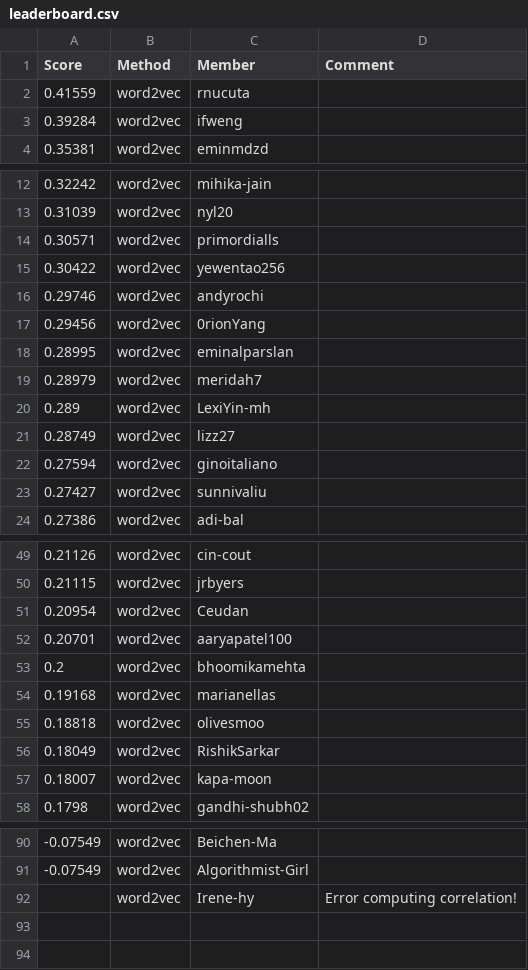
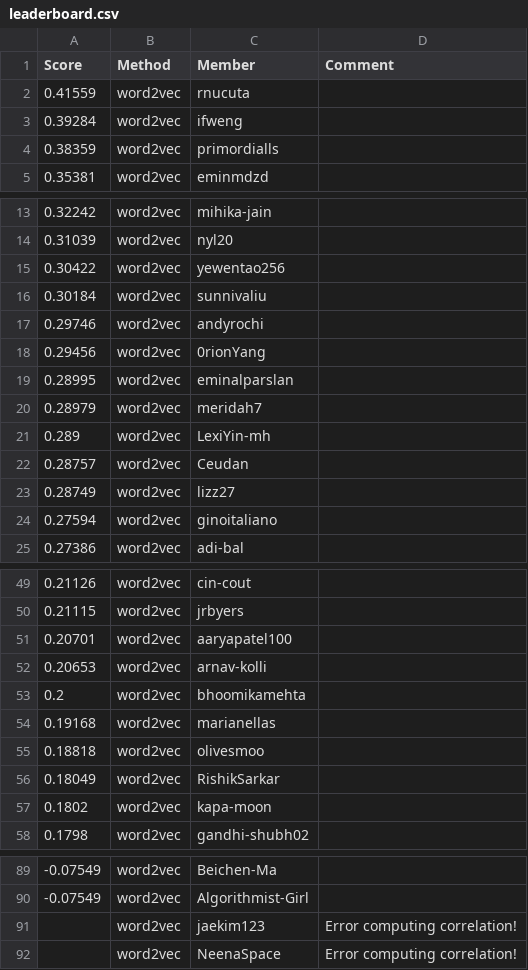
Before and after one commit to cornell-cs5740-sp25/leaderboards, a CSV file: a2/leaderboard.csv, drawn as a sheet; only a part is shown, gaps mark what is left out; the diff covers the shown part only.

```diff
--- a/a2/leaderboard.csv
+++ b/a2/leaderboard.csv
@@ -3,2 +3,3 @@ Score,Method,Member,Comment
 0.39284,word2vec,ifweng,
+0.38359,word2vec,primordialls,
 0.35381,word2vec,eminmdzd,
@@ -13,4 +14,4 @@ Score,Method,Member,Comment
 0.31039,word2vec,nyl20,
-0.30571,word2vec,primordialls,
 0.30422,word2vec,yewentao256,
+0.30184,word2vec,sunnivaliu,
 0.29746,word2vec,andyrochi,
@@ -20,5 +21,5 @@ Score,Method,Member,Comment
 0.289,word2vec,LexiYin-mh,
+0.28757,word2vec,Ceudan,
 0.28749,word2vec,lizz27,
 0.27594,word2vec,ginoitaliano,
-0.27427,word2vec,sunnivaliu,
 0.27386,word2vec,adi-bal,
@@ -50,4 +50,4 @@ Score,Method,Member,Comment
 0.21115,word2vec,jrbyers,
-0.20954,word2vec,Ceudan,
 0.20701,word2vec,aaryapatel100,
+0.20653,word2vec,arnav-kolli,
 0.2,word2vec,bhoomikamehta,
@@ -56,3 +56,3 @@ Score,Method,Member,Comment
 0.18049,word2vec,RishikSarkar,
-0.18007,word2vec,kapa-moon,
+0.1802,word2vec,kapa-moon,
 0.1798,word2vec,gandhi-shubh02,
@@ -91,2 +90,3 @@ Score,Method,Member,Comment
 -0.07549,word2vec,Algorithmist-Girl,
-,word2vec,Irene-hy,Error computing correlation!
+,word2vec,jaekim123,Error computing correlation!
+,word2vec,NeenaSpace,Error computing correlation!
```
Also changed, not shown: 7 added rows and 9 removed rows elsewhere in this file.
